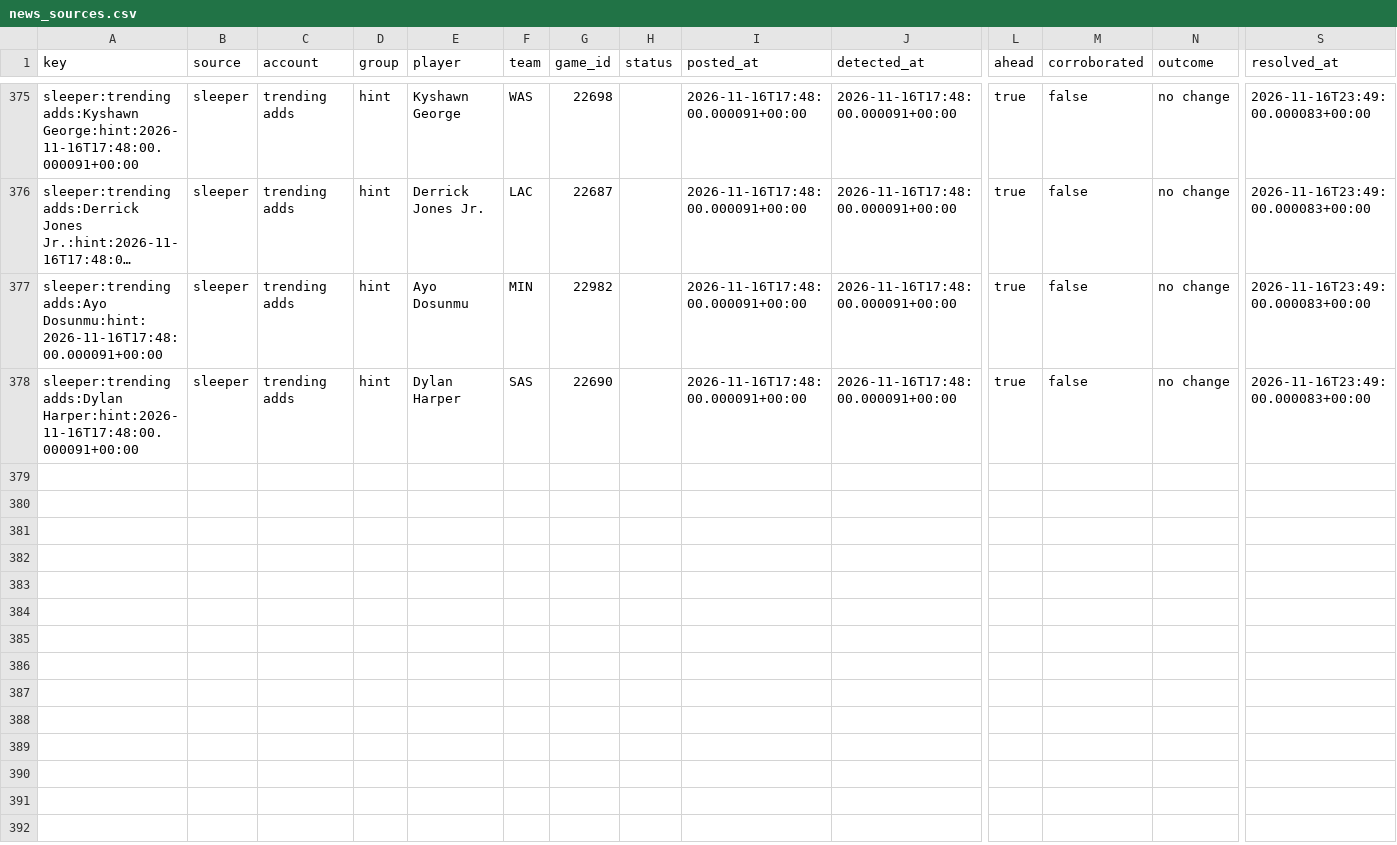
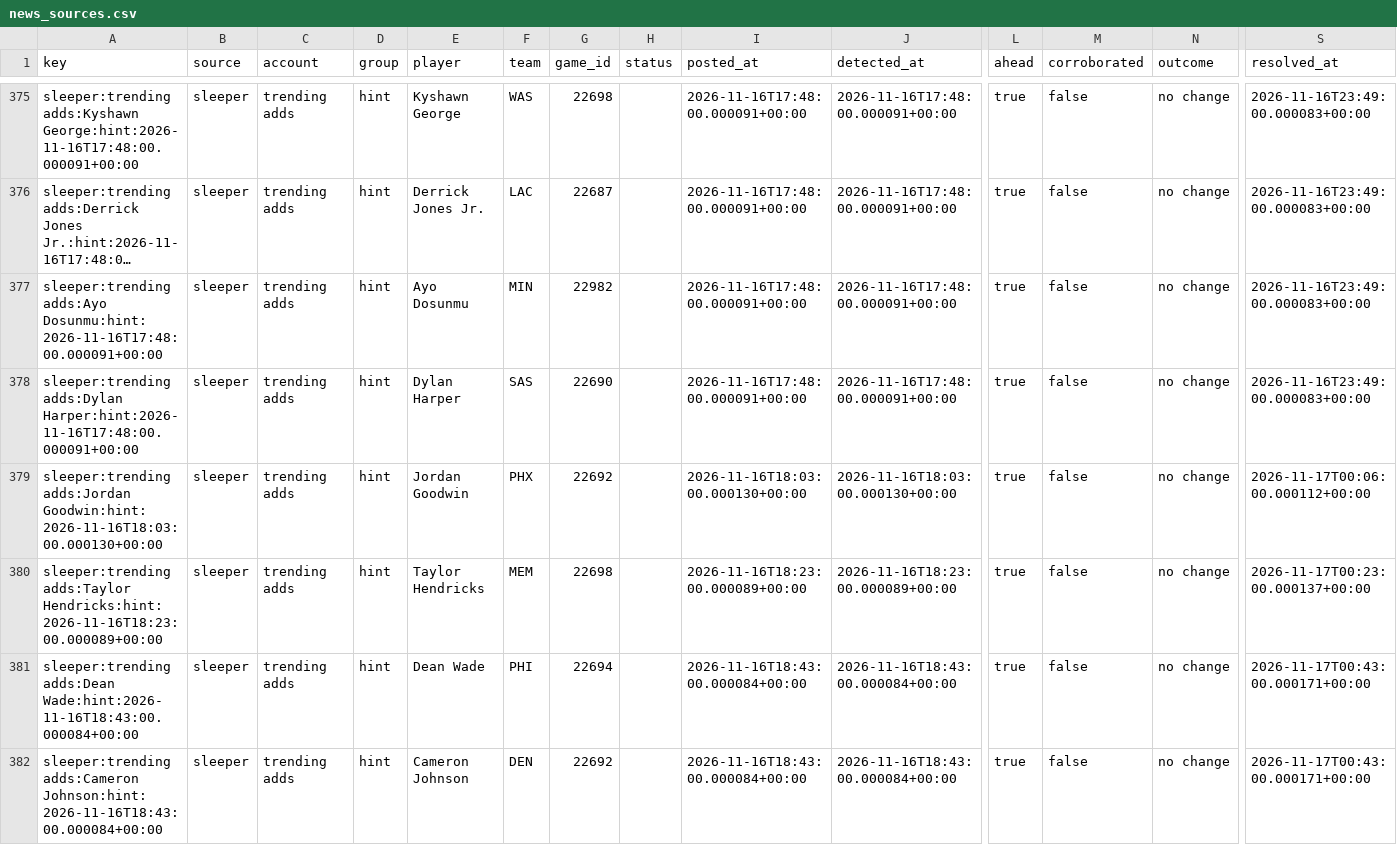
Before and after one commit to PirateKingInc/test-m11, a CSV file: ledger/news_sources.csv, drawn as a sheet; only a part is shown, gaps mark what is left out; long unchanged cells end in …; rows hold the shown columns only; the diff covers the shown part only; the diff names each change by its address in the sheet, - before the commit and + after, or states it on an @@ line.

```diff
--- a/ledger/news_sources.csv
+++ b/ledger/news_sources.csv
+row 379: sleeper:trending adds:Jordan Goodwin:hint:2026-11-16T18:03:00.000130+00:00 | sleeper | trending adds | hint | Jordan Goodwin | PHX | 22692 |  | 2026-11-16T18:03:00.000130+00:00 | 2026-11-16T18:03:00.000130+00:00 | true | false | no change | 2026-11-17T00:06:00.000112+00:00
+row 380: sleeper:trending adds:Taylor Hendricks:hint:2026-11-16T18:23:00.000089+00:00 | sleeper | trending adds | hint | Taylor Hendricks | MEM | 22698 |  | 2026-11-16T18:23:00.000089+00:00 | 2026-11-16T18:23:00.000089+00:00 | true | false | no change | 2026-11-17T00:23:00.000137+00:00
+row 381: sleeper:trending adds:Dean Wade:hint:2026-11-16T18:43:00.000084+00:00 | sleeper | trending adds | hint | Dean Wade | PHI | 22694 |  | 2026-11-16T18:43:00.000084+00:00 | 2026-11-16T18:43:00.000084+00:00 | true | false | no change | 2026-11-17T00:43:00.000171+00:00
+row 382: sleeper:trending adds:Cameron Johnson:hint:2026-11-16T18:43:00.000084+00:00 | sleeper | trending adds | hint | Cameron Johnson | DEN | 22692 |  | 2026-11-16T18:43:00.000084+00:00 | 2026-11-16T18:43:00.000084+00:00 | true | false | no change | 2026-11-17T00:43:00.000171+00:00
```
Also changed, not shown: 4 added rows elsewhere in this file, ledger/annotations.csv, ledger/labels.csv, 3 other files.
